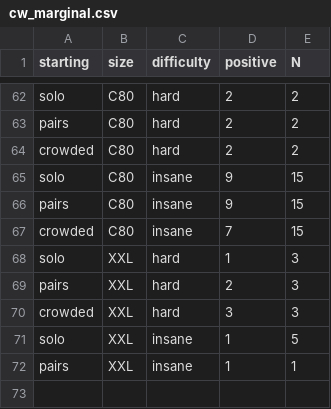
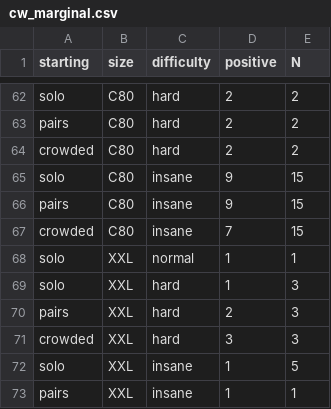
Before and after one commit to djarratt/cell-wars, a CSV file: cw_marginal.csv, drawn as a sheet; only a part is shown, gaps mark what is left out.

```diff
--- a/cw_marginal.csv
+++ b/cw_marginal.csv
@@ -67,2 +67,3 @@ pairs,C80,insane,9,15
 crowded,C80,insane,7,15
+solo,XXL,normal,1,1
 solo,XXL,hard,1,3
```
Also changed, not shown: 4 other files.
